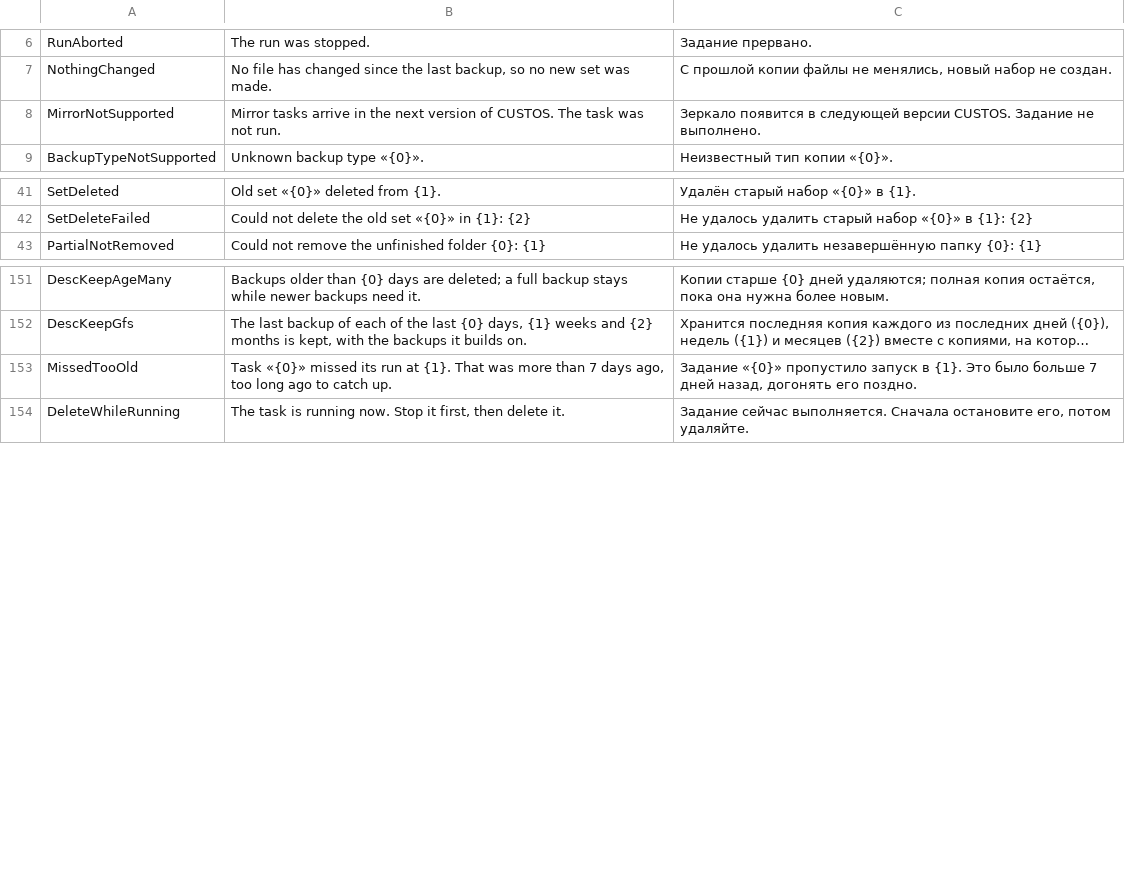
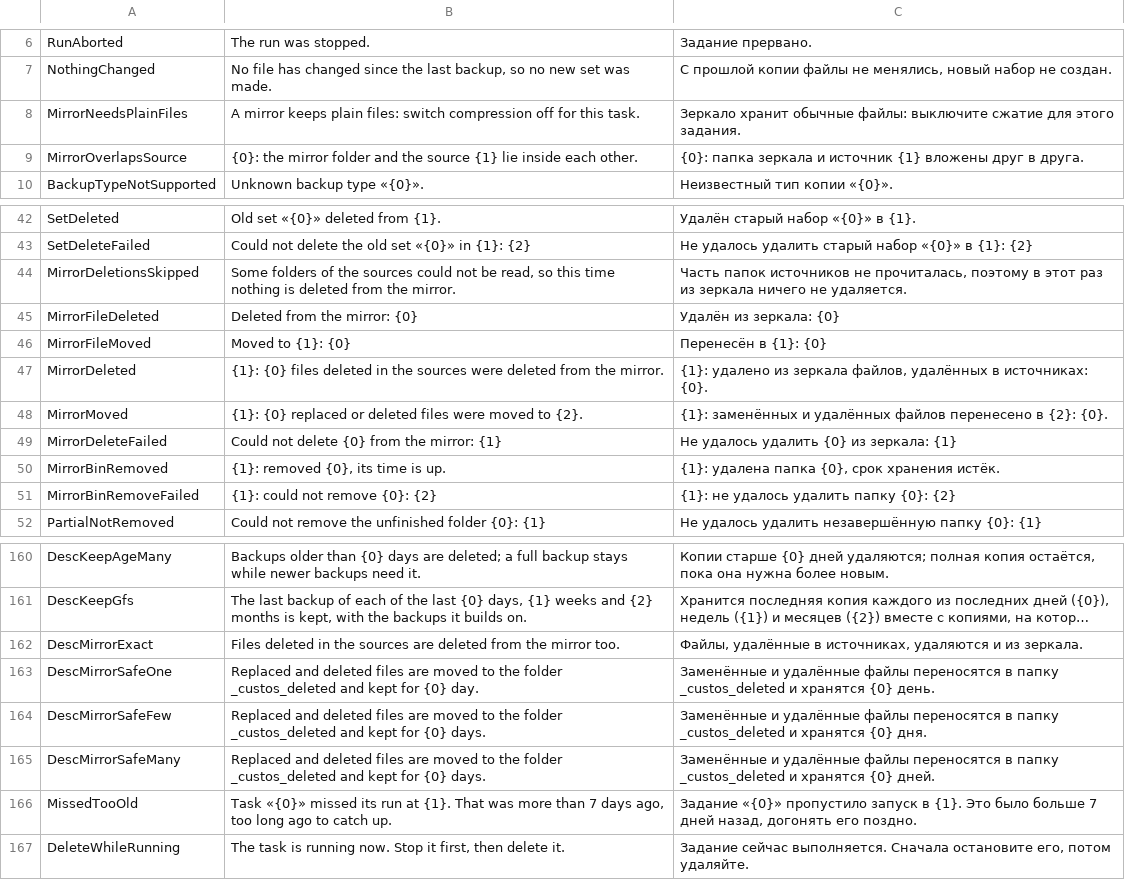
Before and after one commit to openpass1/custos, a TSV file: client/src/Custos.Core/Resources/Messages.tsv, drawn as a sheet; only a part is shown, gaps mark what is left out; long unchanged cells end in …; removed rows and columns are numbered as before the commit, all else as after; the diff names each change by its address in the sheet, - before the commit and + after, or states it on an @@ line.

```diff
--- a/client/src/Custos.Core/Resources/Messages.tsv
+++ b/client/src/Custos.Core/Resources/Messages.tsv
-row 8: MirrorNotSupported | Mirror tasks arrive in the next version of CUSTOS. The task was not run. | Зеркало появится в следующей версии CUSTOS. Задание не выполнено.
+row 8: MirrorNeedsPlainFiles | A mirror keeps plain files: switch compression off for this task. | Зеркало хранит обычные файлы: выключите сжатие для этого задания.
+row 9: MirrorOverlapsSource | {0}: the mirror folder and the source {1} lie inside each other. | {0}: папка зеркала и источник {1} вложены друг в друга.
+row 44: MirrorDeletionsSkipped | Some folders of the sources could not be read, so this time nothing is deleted from the mirror. | Часть папок источников не прочиталась, поэтому в этот раз из зеркала ничего не удаляется.
+row 45: MirrorFileDeleted | Deleted from the mirror: {0} | Удалён из зеркала: {0}
+row 46: MirrorFileMoved | Moved to {1}: {0} | Перенесён в {1}: {0}
+row 47: MirrorDeleted | {1}: {0} files deleted in the sources were deleted from the mirror. | {1}: удалено из зеркала файлов, удалённых в источниках: {0}.
+row 48: MirrorMoved | {1}: {0} replaced or deleted files were moved to {2}. | {1}: заменённых и удалённых файлов перенесено в {2}: {0}.
+row 49: MirrorDeleteFailed | Could not delete {0} from the mirror: {1} | Не удалось удалить {0} из зеркала: {1}
+row 50: MirrorBinRemoved | {1}: removed {0}, its time is up. | {1}: удалена папка {0}, срок хранения истёк.
+row 51: MirrorBinRemoveFailed | {1}: could not remove {0}: {2} | {1}: не удалось удалить папку {0}: {2}
+row 162: DescMirrorExact | Files deleted in the sources are deleted from the mirror too. | Файлы, удалённые в источниках, удаляются и из зеркала.
+row 163: DescMirrorSafeOne | Replaced and deleted files are moved to the folder _custos_deleted and kept for {0} day. | Заменённые и удалённые файлы переносятся в папку _custos_deleted и хранятся {0} день.
+row 164: DescMirrorSafeFew | Replaced and deleted files are moved to the folder _custos_deleted and kept for {0} days. | Заменённые и удалённые файлы переносятся в папку _custos_deleted и хранятся {0} дня.
+row 165: DescMirrorSafeMany | Replaced and deleted files are moved to the folder _custos_deleted and kept for {0} days. | Заменённые и удалённые файлы переносятся в папку _custos_deleted и хранятся {0} дней.
```
Also changed, not shown: 14 other files.
